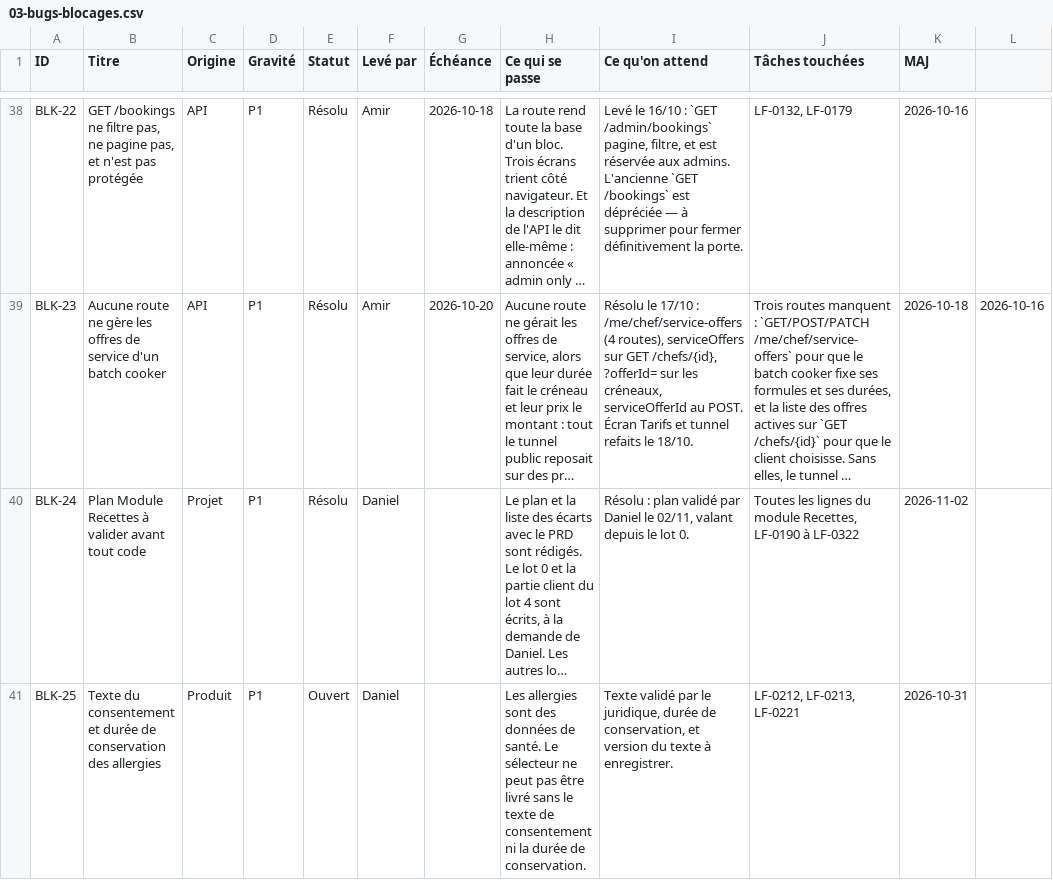
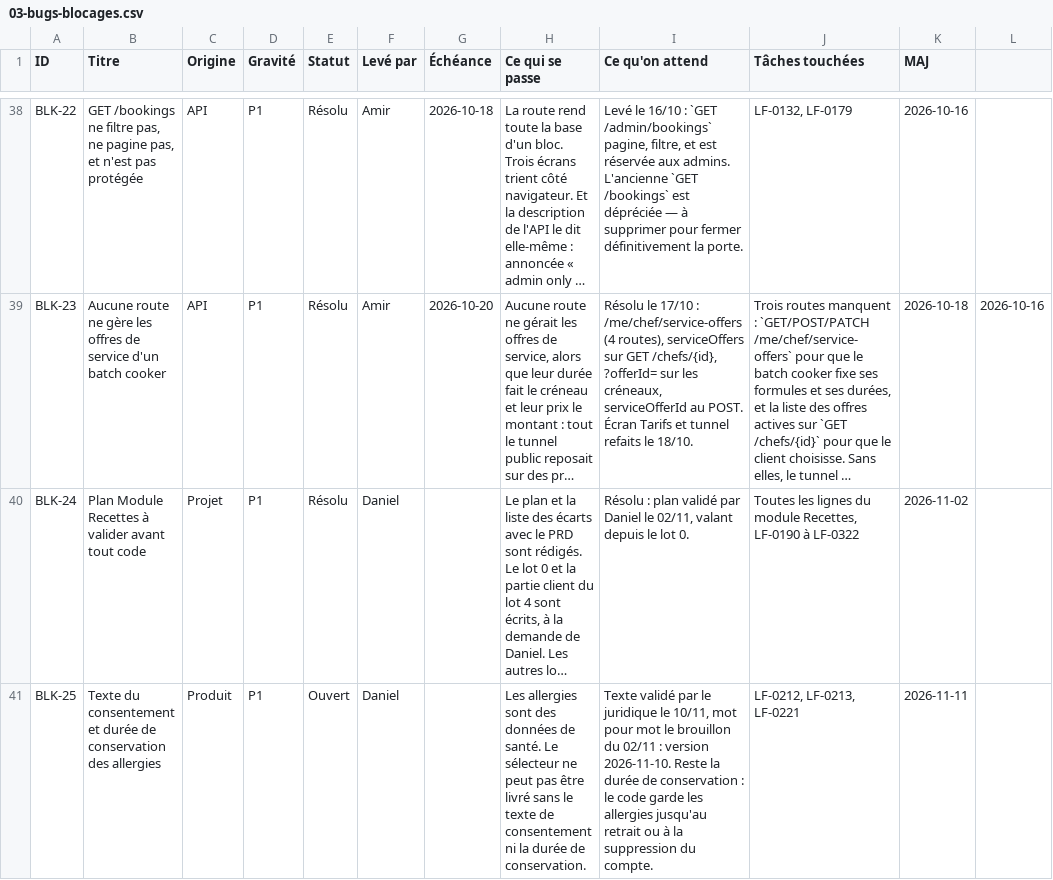
Before and after one commit to LabsFood/batchcooking-web, a CSV file: docs/pilotage/03-bugs-blocages.csv, drawn as a sheet; only a part is shown, gaps mark what is left out; long unchanged cells end in …; the diff covers the shown part only; the diff names each change by its address in the sheet, - before the commit and + after, or states it on an @@ line.

```diff
--- a/docs/pilotage/03-bugs-blocages.csv
+++ b/docs/pilotage/03-bugs-blocages.csv
-I41 (Ce qu'on attend): …par le juridique, durée de conservation, et version du texte à enregistrer.
+I41 (Ce qu'on attend): …par le juridique le 10/11, mot pour mot le brouillon du 02/11 : version 2026-11-10. Reste la durée de conservation : le code garde les allergies jusqu'au retrait ou à la suppression du compte.
-K41 (MAJ): 2026-10-31
+K41 (MAJ): 2026-11-11
```
Also changed, not shown: 6 edited cells elsewhere in this file, docs/pilotage/01-backlog.csv, docs/pilotage/02-modules.csv, 1 other file.
